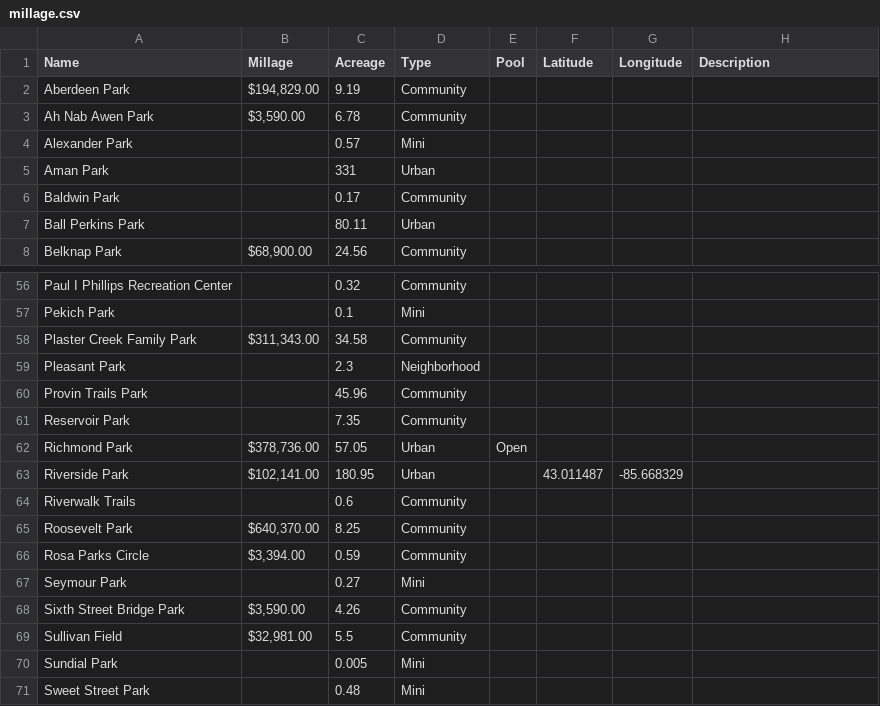
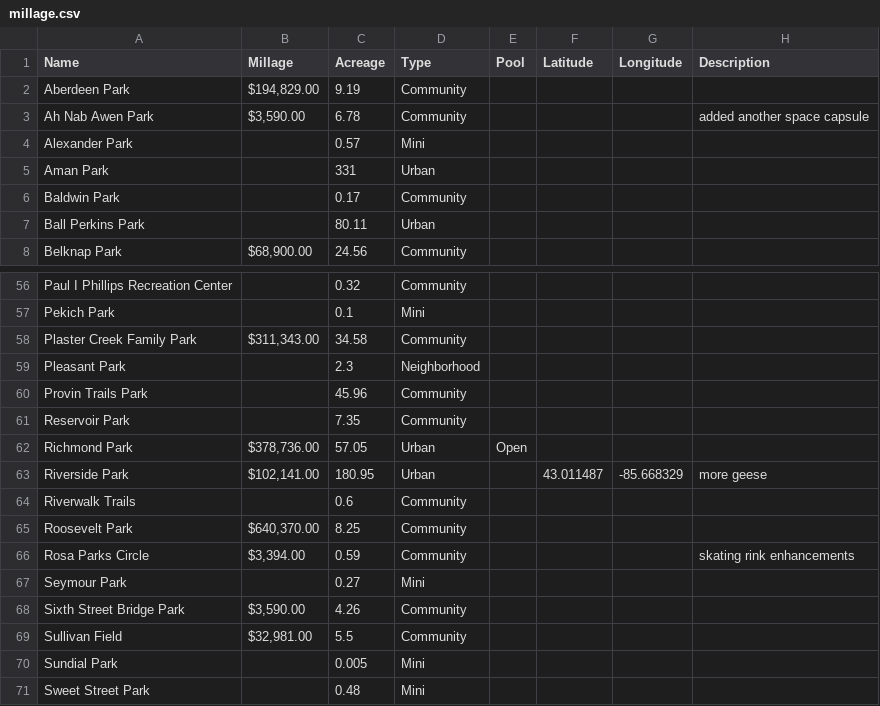
Before and after one commit to citizenlabsgr/grparks, a CSV file: data/millage.csv, drawn as a sheet; only a part is shown, gaps mark what is left out; the diff covers the shown part only.

Commit message:
added some fake descriptions to demonstrate use

```diff
--- a/data/millage.csv
+++ b/data/millage.csv
@@ -2,3 +2,3 @@ Name,Millage,Acreage,Type,Pool,Latitude,Longitude,Description
 Aberdeen Park,"$194,829.00",9.19,Community,,,,
-Ah Nab Awen Park,"$3,590.00",6.78,Community,,,,
+Ah Nab Awen Park,"$3,590.00",6.78,Community,,,,added another space capsule
 Alexander Park,,0.57,Mini,,,,
@@ -62,6 +62,6 @@ Reservoir Park,,7.35,Community,,,,
 Richmond Park,"$378,736.00",57.05,Urban,Open,,,
-Riverside Park,"$102,141.00",180.95,Urban,,43.011487,-85.668329,
+Riverside Park,"$102,141.00",180.95,Urban,,43.011487,-85.668329,more geese
 Riverwalk Trails,,0.6,Community,,,,
 Roosevelt Park,"$640,370.00",8.25,Community,,,,
-Rosa Parks Circle,"$3,394.00",0.59,Community,,,,
+Rosa Parks Circle,"$3,394.00",0.59,Community,,,,skating rink enhancements
 Seymour Park,,0.27,Mini,,,,
```
Also changed, not shown: 7 edited cells elsewhere in this file.
